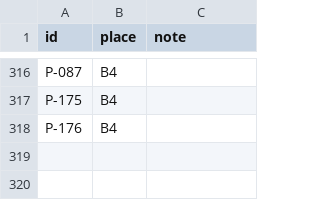
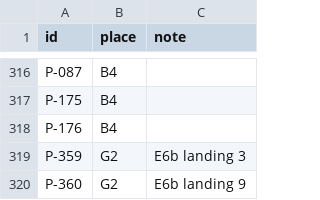
Before and after one commit to keepvaibin/nebula, a TSV file: docs/plan/native/placement.tsv, drawn as a sheet; only a part is shown, gaps mark what is left out.

```diff
--- a/docs/plan/native/placement.tsv
+++ b/docs/plan/native/placement.tsv
@@ -318 +318,3 @@ P-175	B4
 P-176	B4
+P-359	G2	E6b landing 3
+P-360	G2	E6b landing 9
```
Also changed, not shown: docs/plan/ledger.tsv, docs/plan/native/rows/G2.tsv, 10 other files.
